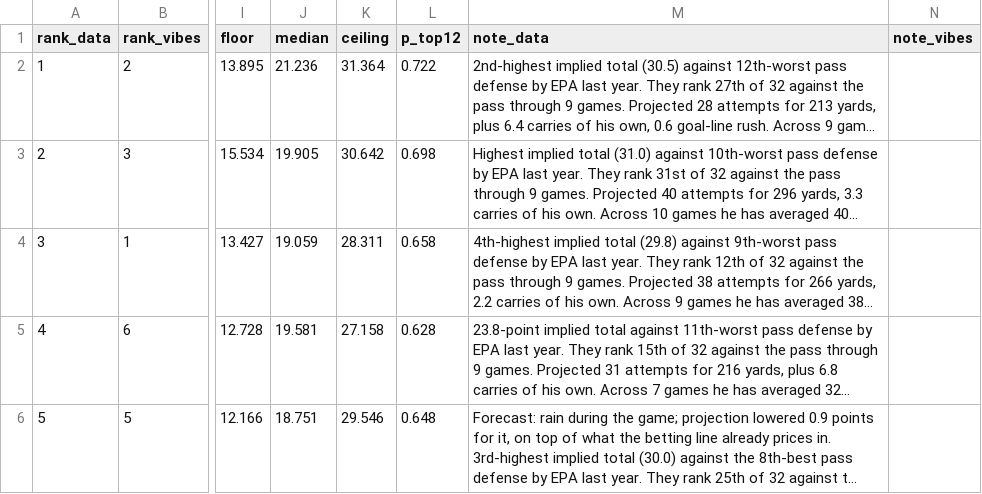
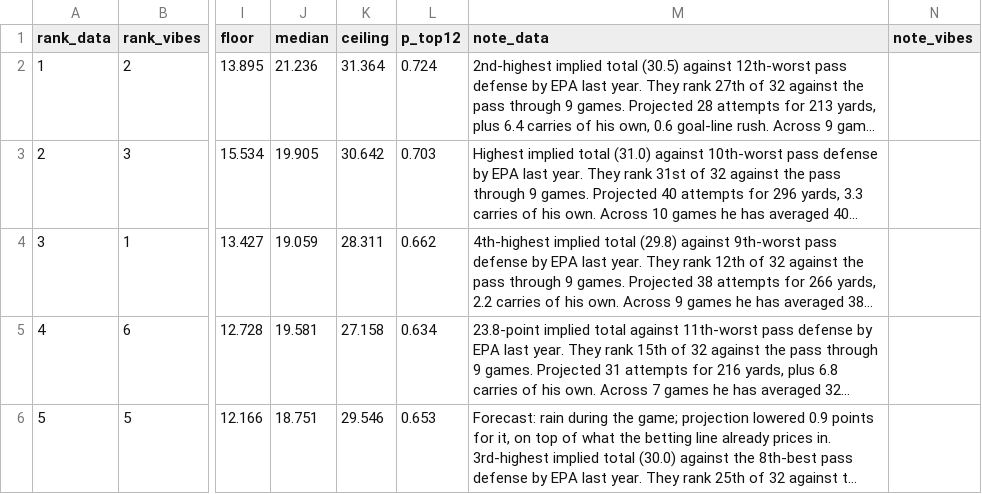
Before and after one commit to maditphillips/The-Delta-Duo, a CSV file: data/weekly/2026/week-11/qb-4pt.csv, drawn as a sheet; only a part is shown, gaps mark what is left out; long unchanged cells end in …; the diff covers the shown part only; the diff names each change by its address in the sheet, - before the commit and + after, or states it on an @@ line.

```diff
--- a/data/weekly/2026/week-11/qb-4pt.csv
+++ b/data/weekly/2026/week-11/qb-4pt.csv
-L2 (p_top12): 0.722
+L2 (p_top12): 0.724
-L3 (p_top12): 0.698
+L3 (p_top12): 0.703
-L4 (p_top12): 0.658
+L4 (p_top12): 0.662
-L5 (p_top12): 0.628
+L5 (p_top12): 0.634
-L6 (p_top12): 0.648
+L6 (p_top12): 0.653
```
Also changed, not shown: 1 added row, 1 removed row and 40 edited cells elsewhere in this file, data/weekly/2026/week-11/qb-6pt.csv, data/weekly/2026/week-11/rb-half.csv, 6 other files.
